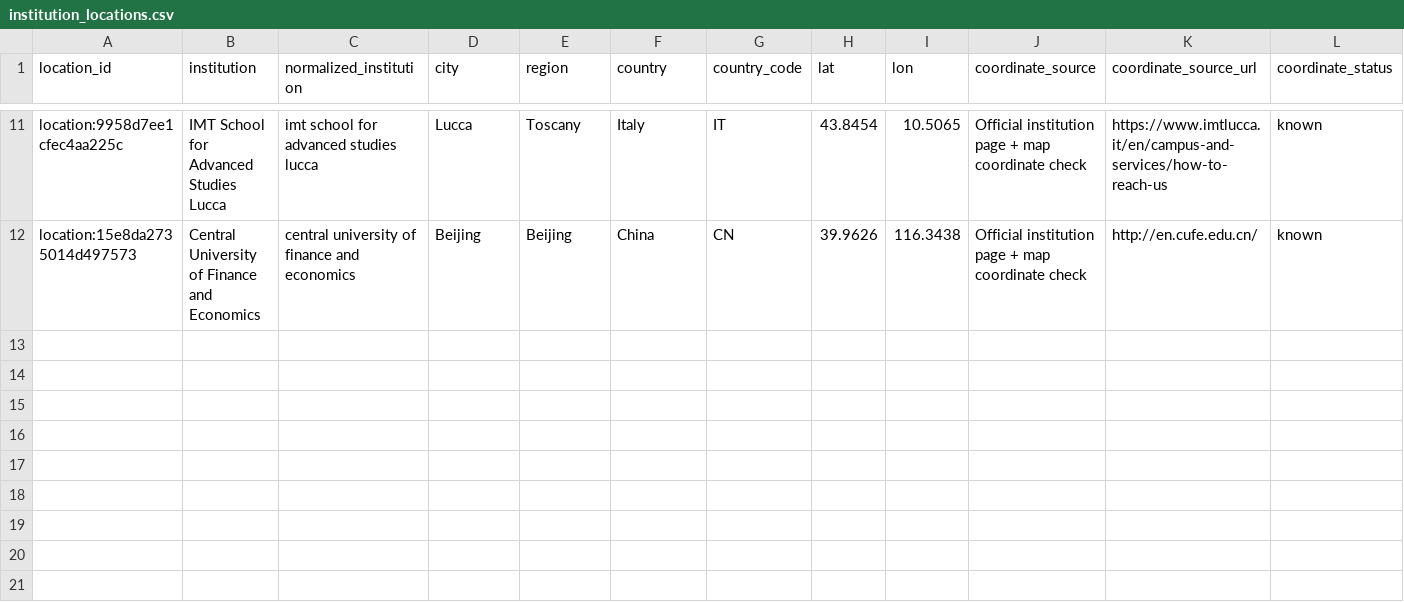
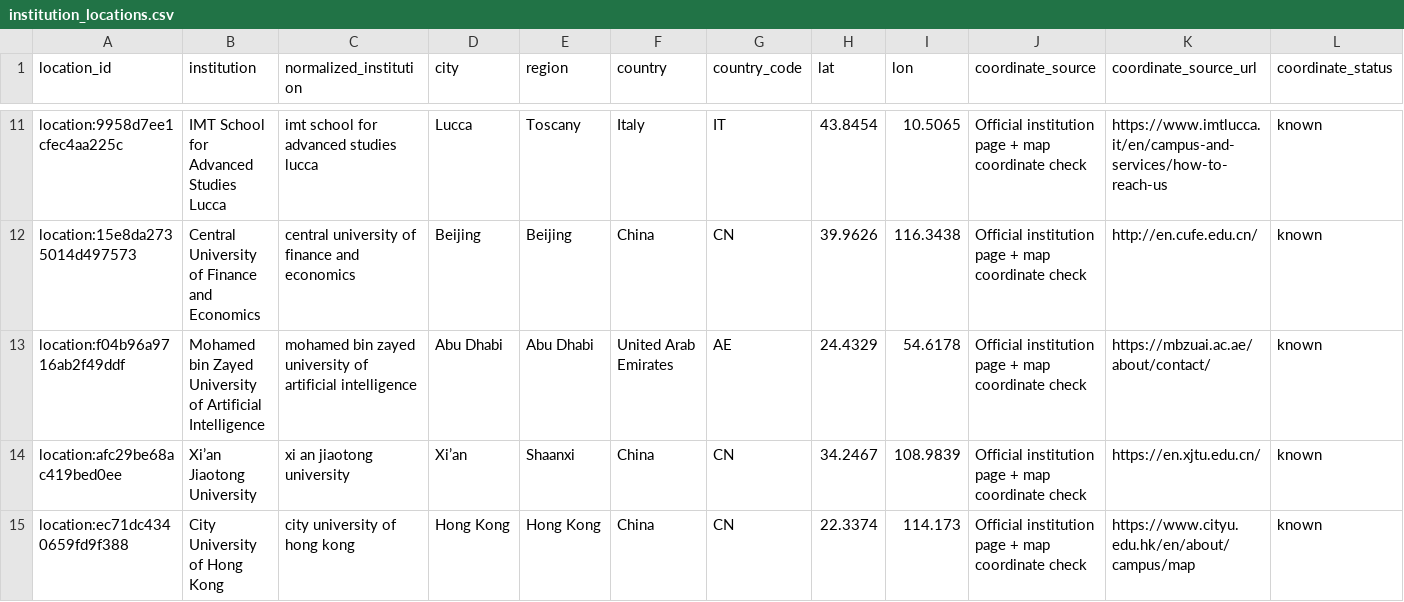
Before and after one commit to meiling-fdu/synthetic-image-research-map, a CSV file: data/curated/institution_locations.csv, drawn as a sheet; only a part is shown, gaps mark what is left out; rows hold the shown columns only; the diff names each change by its address in the sheet, - before the commit and + after, or states it on an @@ line.

Commit message:
Update paper metadata and institution locations

```diff
--- a/data/curated/institution_locations.csv
+++ b/data/curated/institution_locations.csv
+row 13: location:f04b96a9716ab2f49ddf | Mohamed bin Zayed University of Artificial Intelligence | mohamed bin zayed university of artificial intelligence | Abu Dhabi | Abu Dhabi | United Arab Emirates | AE | 24.4329 | 54.6178 | Official institution page + map coordinate check | https://mbzuai.ac.ae/about/contact/ | known
+row 14: location:afc29be68ac419bed0ee | Xi’an Jiaotong University | xi an jiaotong university | Xi’an | Shaanxi | China | CN | 34.2467 | 108.9839 | Official institution page + map coordinate check | https://en.xjtu.edu.cn/ | known
+row 15: location:ec71dc4340659fd9f388 | City University of Hong Kong | city university of hong kong | Hong Kong | Hong Kong | China | CN | 22.3374 | 114.173 | Official institution page + map coordinate check | https://www.cityu.edu.hk/en/about/campus/map | known
```
Also changed, not shown: data/curated/institution_location_review.csv, data/curated/papers.csv, 4 other files.
